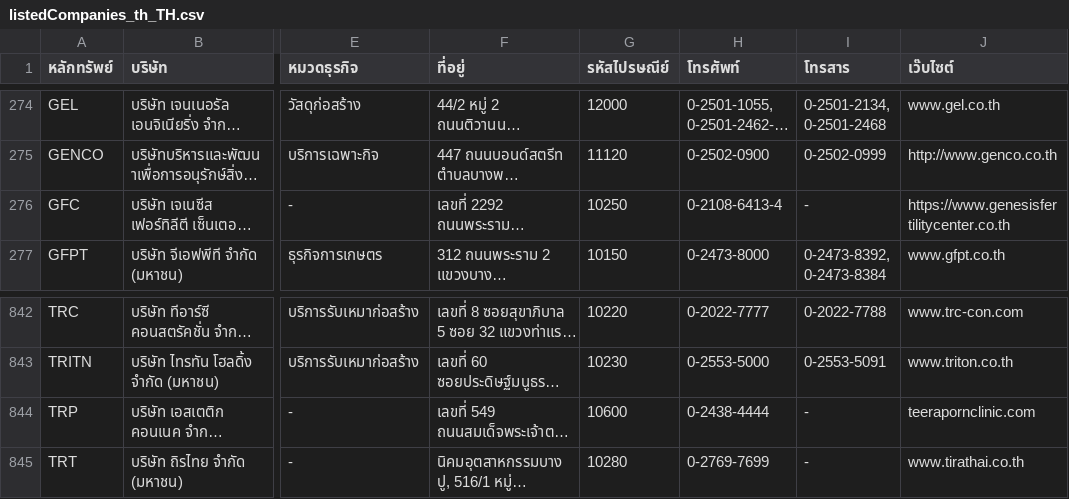
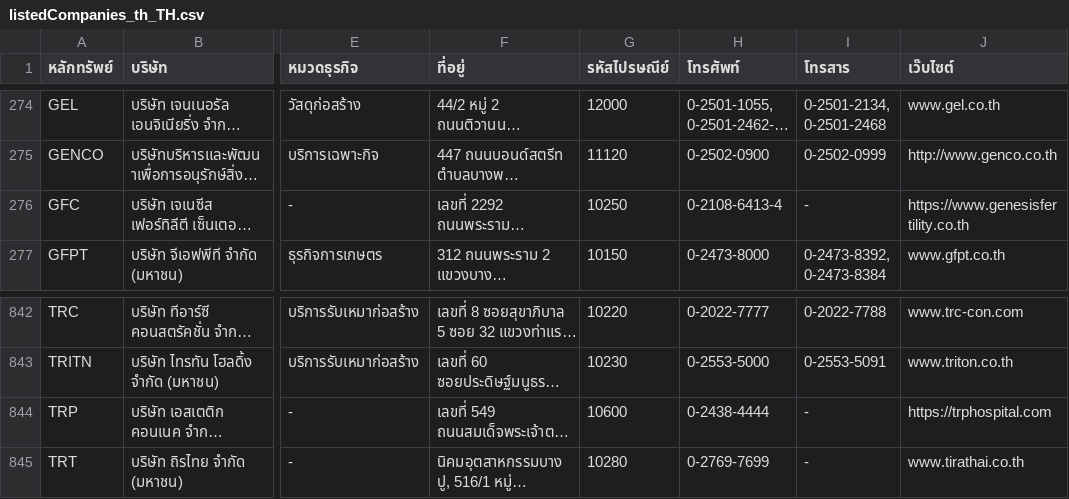
Before and after one commit to ake9522/set, a CSV file: listedCompanies_th_TH.csv, drawn as a sheet; only a part is shown, gaps mark what is left out; long unchanged cells end in …; the diff names each change by its address in the sheet, - before the commit and + after, or states it on an @@ line.

```diff
--- a/listedCompanies_th_TH.csv
+++ b/listedCompanies_th_TH.csv
-J276 (เว๊บไซต์): https://www.genesisfertilitycenter.co.th
+J276 (เว๊บไซต์): https://www.genesisfertility.co.th
-J844 (เว๊บไซต์): teerapornclinic.com
+J844 (เว๊บไซต์): https://trphospital.com
```
Also changed, not shown: 9 other files.
